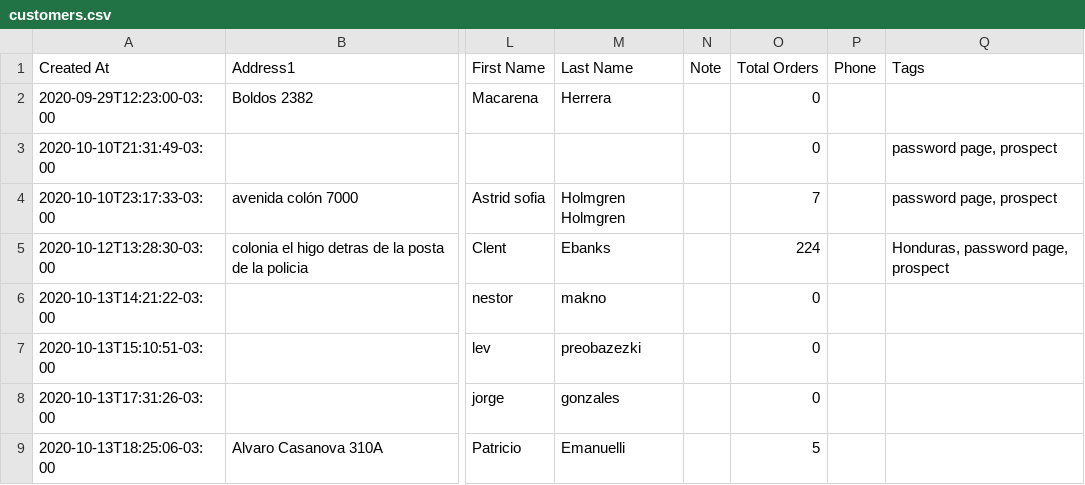
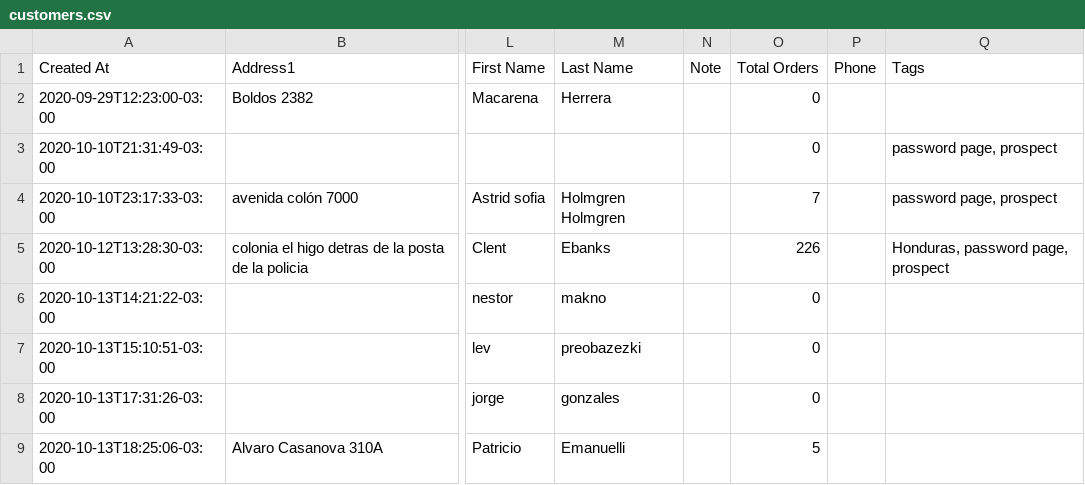
Before and after one commit to Sud-Austral/dropbox_to_github, a CSV file: customers.csv, drawn as a sheet; only a part is shown, gaps mark what is left out; the diff names each change by its address in the sheet, - before the commit and + after, or states it on an @@ line.

```diff
--- a/customers.csv
+++ b/customers.csv
-O5 (Total Orders): 224
+O5 (Total Orders): 226
```
Also changed, not shown: orders.csv, products.csv.
